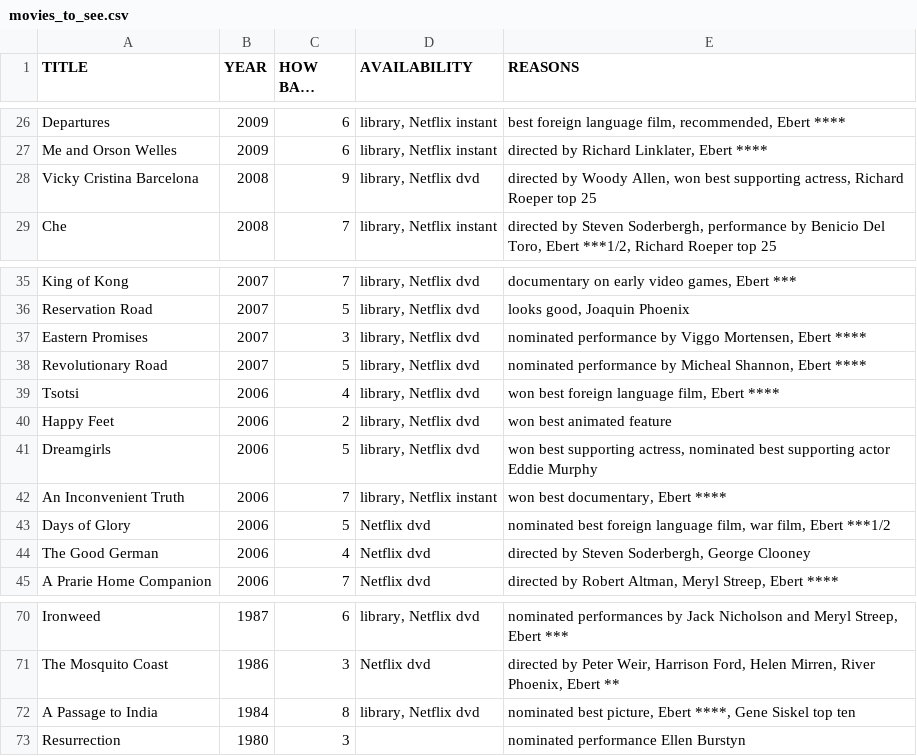
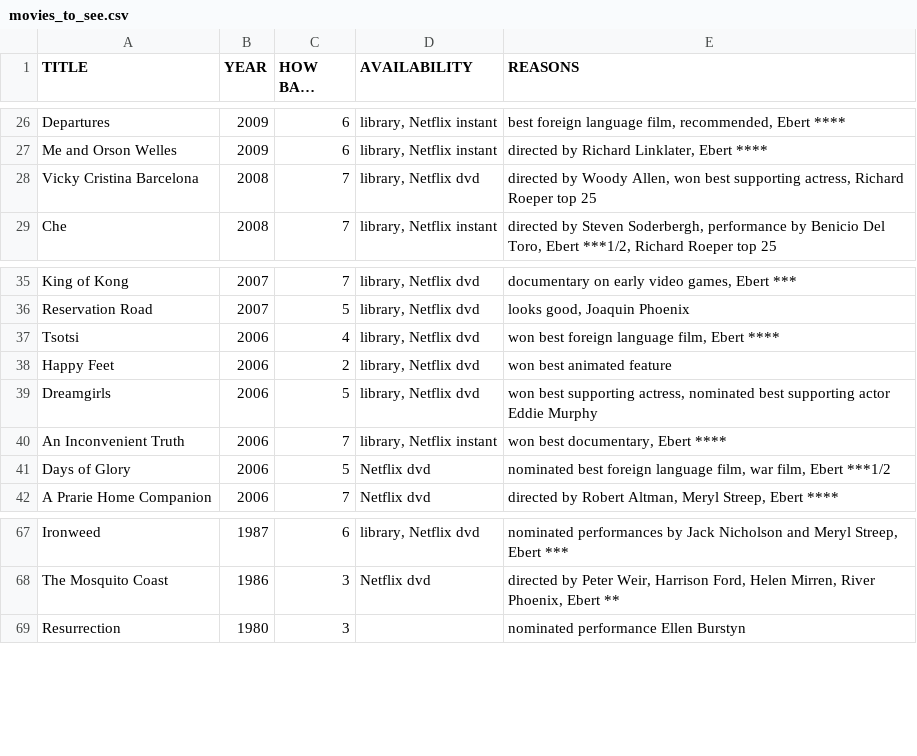
Before and after one commit to tgh/FiLTH, a CSV file: data/movies_to_see.csv, drawn as a sheet; only a part is shown, gaps mark what is left out; long unchanged cells end in ….

```diff
--- a/data/movies_to_see.csv
+++ b/data/movies_to_see.csv
@@ -27,3 +27,3 @@
 "Me and Orson Welles",2009,6,"library, Netflix instant","directed by Richard Linklater, Ebert ****"
-"Vicky Cristina Barcelona",2008,9,"library, Netflix dvd","directed by Woody Allen, won best supporting actress, Richard Roeper top 25"
+"Vicky Cristina Barcelona",2008,7,"library, Netflix dvd","directed by Woody Allen, won best supporting actress, Richard Roeper top 25"
 "Che",2008,7,"library, Netflix instant","directed by Steven Soderbergh, performance by Benicio Del Toro, Ebert ***1/2, Richard Roeper top 25"
@@ -36,4 +36,2 @@
 "Reservation Road",2007,5,"library, Netflix dvd","looks good, Joaquin Phoenix"
-"Eastern Promises",2007,3,"library, Netflix dvd","nominated performance by Viggo Mortensen, Ebert ****"
-"Revolutionary Road",2007,5,"library, Netflix dvd","nominated performance by Micheal Shannon, Ebert ****"
 "Tsotsi",2006,4,"library, Netflix dvd","won best foreign language film, Ebert ****"
@@ -43,3 +41,2 @@
 "Days of Glory",2006,5,"Netflix dvd","nominated best foreign language film, war film, Ebert ***1/2"
-"The Good German",2006,4,"Netflix dvd","directed by Steven Soderbergh, George Clooney"
 "A Prarie Home Companion",2006,7,"Netflix dvd","directed by Robert Altman, Meryl Streep, Ebert ****"
@@ -71,3 +68,2 @@
 "The Mosquito Coast",1986,3,"Netflix dvd","directed by Peter Weir, Harrison Ford, Helen Mirren, River Phoenix, Ebert **"
-"A Passage to India",1984,8,"library, Netflix dvd","nominated best picture, Ebert ****, Gene Siskel top ten"
 "Resurrection",1980,3,,"nominated performance Ellen Burstyn"
```
Also changed, not shown: 5 other files.
